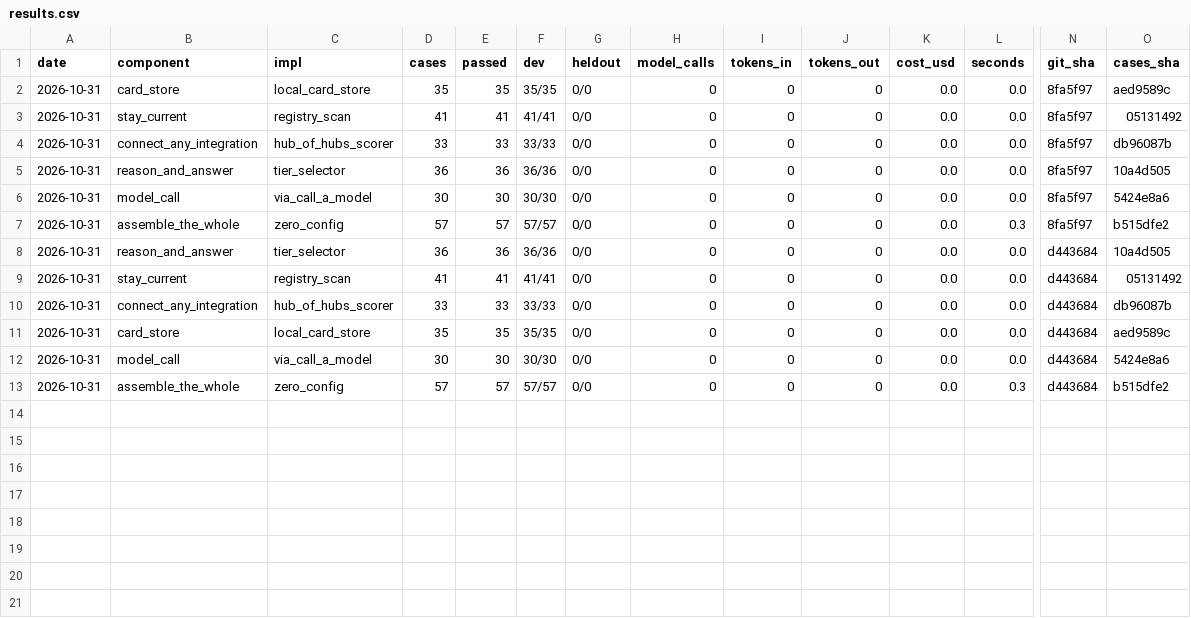
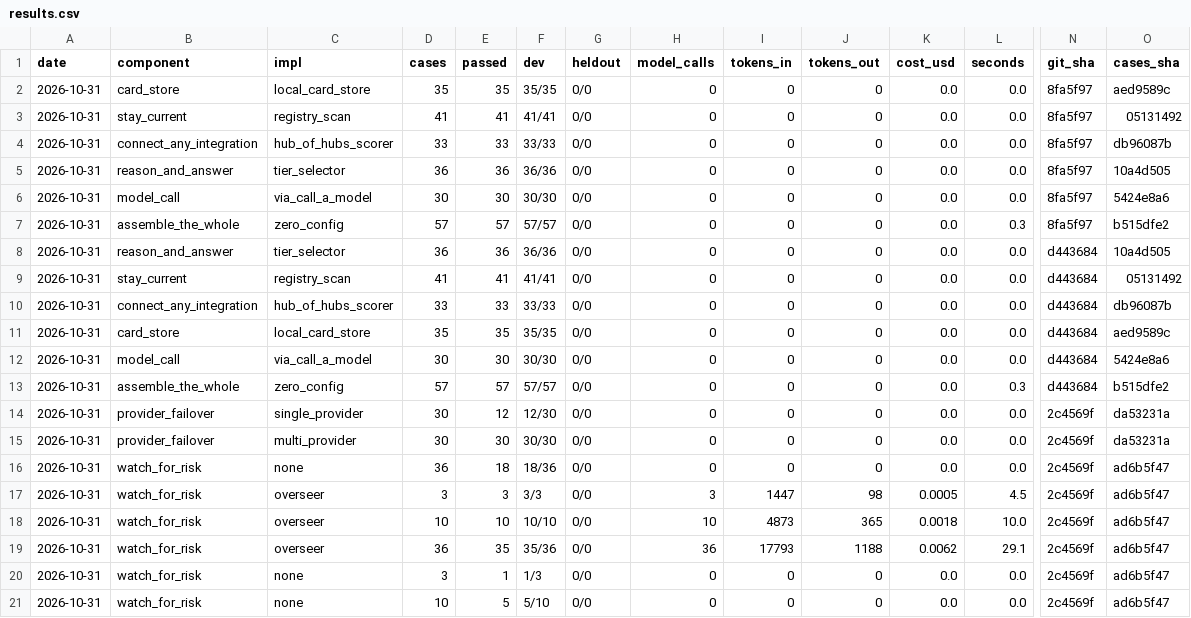
Before and after one commit to SpiritualData/ai-hub-of-hubs-structure, a CSV file: esoi/results.csv, drawn as a sheet; only a part is shown, gaps mark what is left out; rows hold the shown columns only; the diff names each change by its address in the sheet, - before the commit and + after, or states it on an @@ line.

```diff
--- a/esoi/results.csv
+++ b/esoi/results.csv
+row 14: 2026-10-31 | provider_failover | single_provider | 30 | 12 | 12/30 | 0/0 | 0 | 0 | 0 | 0.0 | 0.0 | 2c4569f | da53231a
+row 15: 2026-10-31 | provider_failover | multi_provider | 30 | 30 | 30/30 | 0/0 | 0 | 0 | 0 | 0.0 | 0.0 | 2c4569f | da53231a
+row 16: 2026-10-31 | watch_for_risk | none | 36 | 18 | 18/36 | 0/0 | 0 | 0 | 0 | 0.0 | 0.0 | 2c4569f | ad6b5f47
+row 17: 2026-10-31 | watch_for_risk | overseer | 3 | 3 | 3/3 | 0/0 | 3 | 1447 | 98 | 0.0005 | 4.5 | 2c4569f | ad6b5f47
+row 18: 2026-10-31 | watch_for_risk | overseer | 10 | 10 | 10/10 | 0/0 | 10 | 4873 | 365 | 0.0018 | 10.0 | 2c4569f | ad6b5f47
+row 19: 2026-10-31 | watch_for_risk | overseer | 36 | 35 | 35/36 | 0/0 | 36 | 17793 | 1188 | 0.0062 | 29.1 | 2c4569f | ad6b5f47
+row 20: 2026-10-31 | watch_for_risk | none | 3 | 1 | 1/3 | 0/0 | 0 | 0 | 0 | 0.0 | 0.0 | 2c4569f | ad6b5f47
+row 21: 2026-10-31 | watch_for_risk | none | 10 | 5 | 5/10 | 0/0 | 0 | 0 | 0 | 0.0 | 0.0 | 2c4569f | ad6b5f47
```
Also changed, not shown: esoi/metrics.csv, esoi/solutions.csv, 2 other files.
